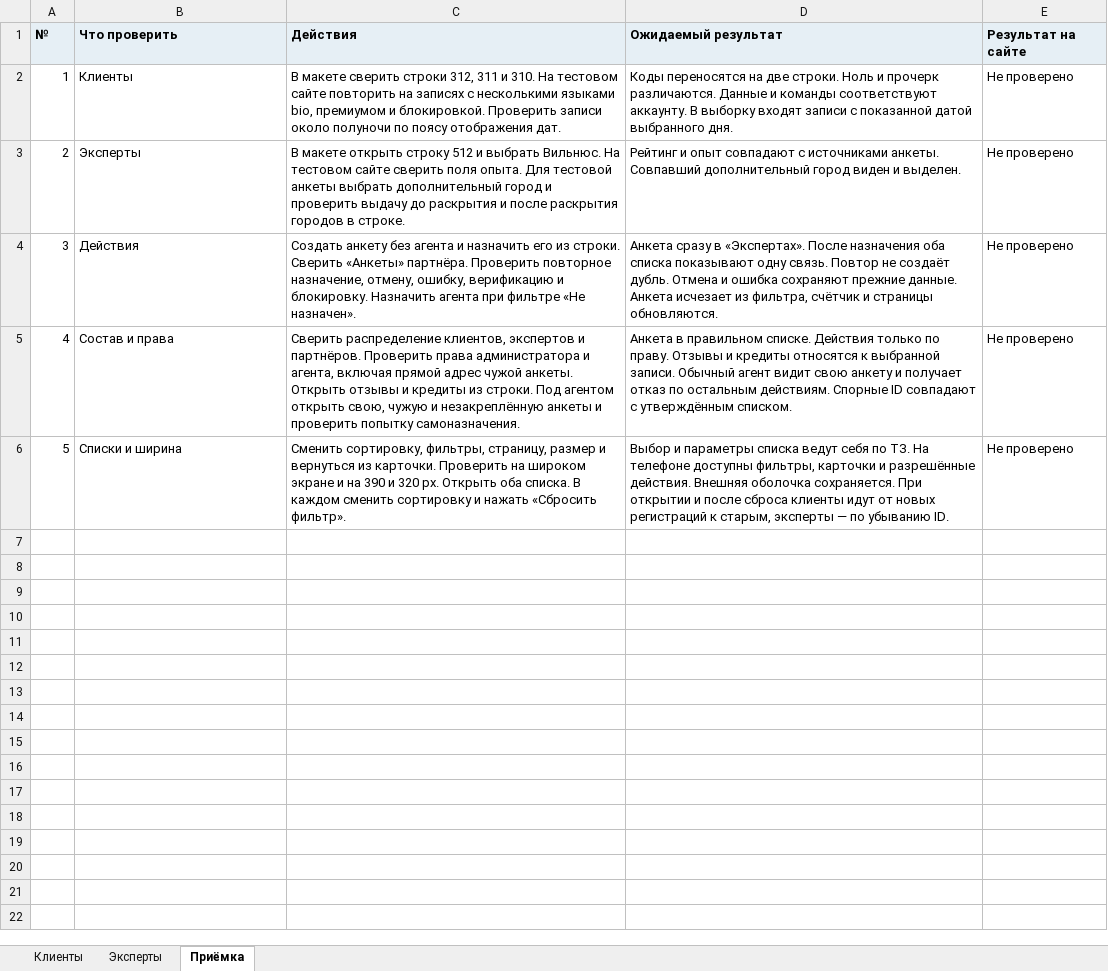
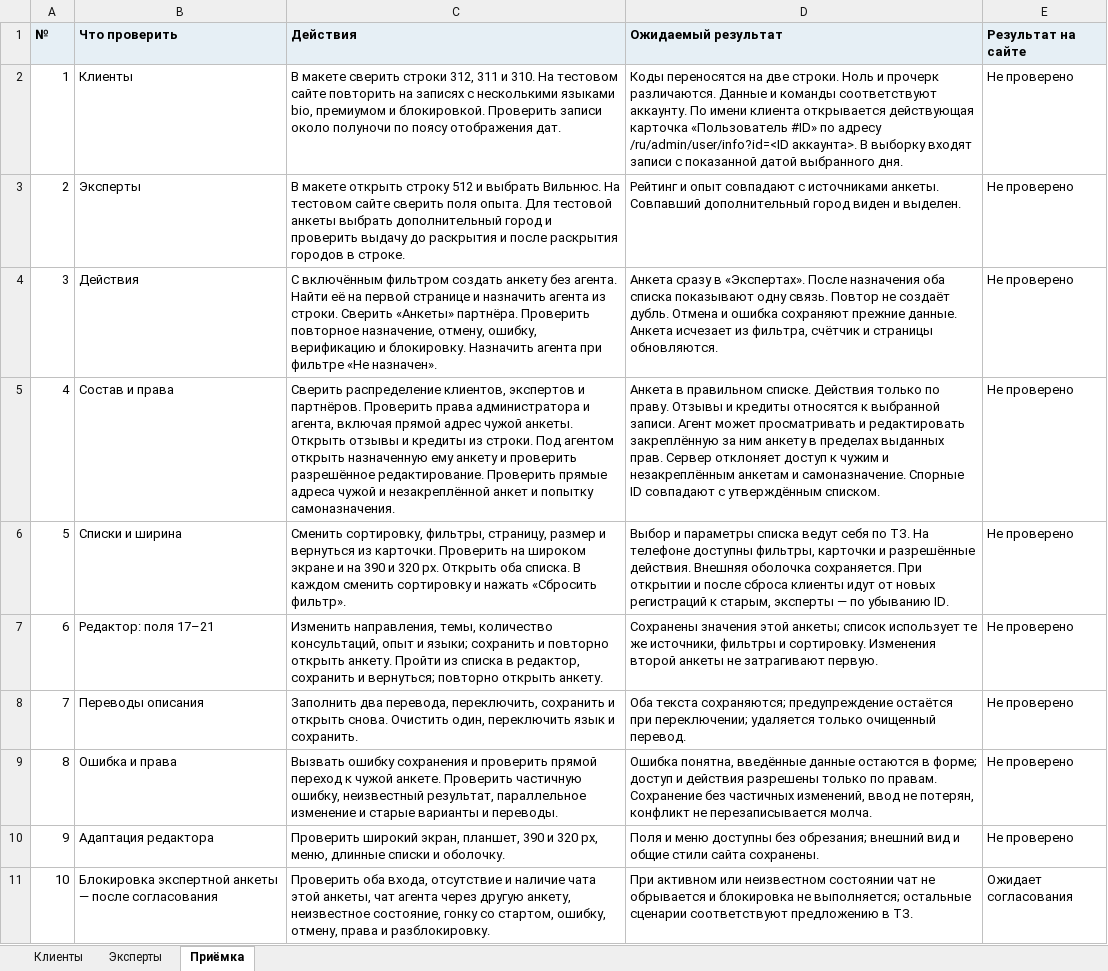
Before and after one commit to cutthreat/confideline, an Excel workbook: deliveries/clients-experts-20261110/acceptance.xlsx, sheet Приёмка, drawn as a sheet; values as stored, in another font and other column widths than the file's, no borders; the diff names each change by its address in the sheet, - before the commit and + after, or states it on an @@ line.

```diff
--- a/deliveries/clients-experts-20261110/acceptance.xlsx (sheet Приёмка)
+++ b/deliveries/clients-experts-20261110/acceptance.xlsx (sheet Приёмка)
-D2 (Ожидаемый результат): …соответствуют аккаунту. В выборку…
+D2 (Ожидаемый результат): …соответствуют аккаунту. По имени клиента открывается действующая карточка «Пользователь #ID» по адресу /ru/admin/user/info?id=<ID аккаунта>. В выборку…
-C4 (Действия): Создать анкету без агента и назначить его из строки.…
+C4 (Действия): С включённым фильтром создать анкету без агента. Найти её на первой странице и назначить агента из строки.…
-C5 (Действия): …агентом открыть свою, чужую и незакреплённую анкеты и проверить попытку самоназначения.
+C5 (Действия): …агентом открыть назначенную ему анкету и проверить разрешённое редактирование. Проверить прямые адреса чужой и незакреплённой анкет и попытку самоназначения.
-D5 (Ожидаемый результат): …выбранной записи. Обычный агент видит свою анкету и получает отказ по остальным действиям. Спорные ID…
+D5 (Ожидаемый результат): …выбранной записи. Агент может просматривать и редактировать закреплённую за ним анкету в пределах выданных прав. Сервер отклоняет доступ к чужим и незакреплённым анкетам и самоназначение. Спорные ID…
+row 7: 6 | Редактор: поля 17–21 | Изменить направления, темы, количество консультаций, опыт и языки; сохранить и повторно открыть анкету. Пройти из списка в редактор, сохранить и вернуться; повторно открыть анкету. | Сохранены значения этой анкеты; список использует те же источники, фильтры и сортировку. Изменения второй анкеты не затрагивают первую. | Не проверено
+row 8: 7 | Переводы описания | Заполнить два перевода, переключить, сохранить и открыть снова. Очистить один, переключить язык и сохранить. | Оба текста сохраняются; предупреждение остаётся при переключении; удаляется только очищенный перевод. | Не проверено
+row 9: 8 | Ошибка и права | Вызвать ошибку сохранения и проверить прямой переход к чужой анкете. Проверить частичную ошибку, неизвестный результат, параллельное изменение и старые варианты и переводы. | Ошибка понятна, введённые данные остаются в форме; доступ и действия разрешены только по правам. Сохранение без частичных изменений, ввод не потерян, конфликт не перезаписывается молча. | Не проверено
+row 10: 9 | Адаптация редактора | Проверить широкий экран, планшет, 390 и 320 px, меню, длинные списки и оболочку. | Поля и меню доступны без обрезания; внешний вид и общие стили сайта сохранены. | Не проверено
+row 11: 10 | Блокировка экспертной анкеты — после согласования | Проверить оба входа, отсутствие и наличие чата этой анкеты, чат агента через другую анкету, неизвестное состояние, гонку со стартом, ошибку, отмену, права и разблокировку. | При активном или неизвестном состоянии чат не обрывается и блокировка не выполняется; остальные сценарии соответствуют предложению в ТЗ. | Ожидает согласования
```
Also changed, not shown: 22 other files.
